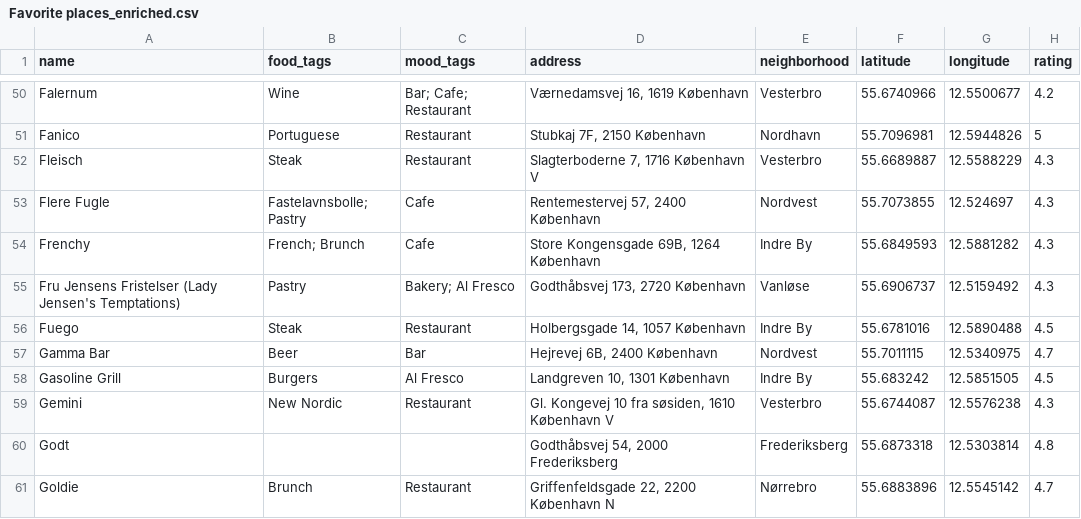
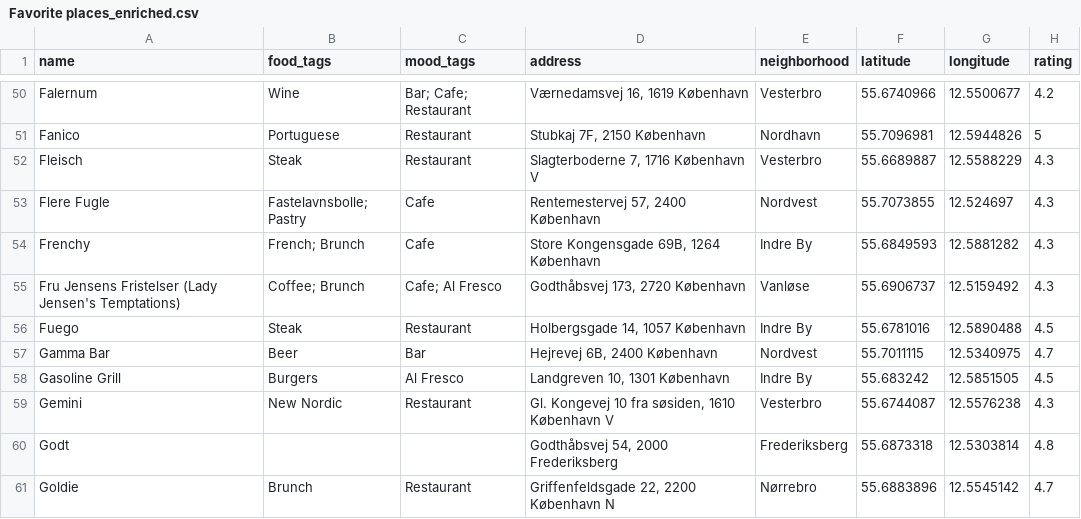
Before and after one commit to Hannazzzzz/cph-food-files-v0.1, a CSV file: Favorite places_enriched.csv, drawn as a sheet; only a part is shown, gaps mark what is left out; the diff names each change by its address in the sheet, - before the commit and + after, or states it on an @@ line.

Commit message:
Correct Fru Jensens tags: Coffee; Brunch / Cafe; Al Fresco

```diff
--- a/Favorite places_enriched.csv
+++ b/Favorite places_enriched.csv
-B55 (food_tags): Pastry
+B55 (food_tags): Coffee; Brunch
-C55 (mood_tags): Bakery; Al Fresco
+C55 (mood_tags): Cafe; Al Fresco
```
